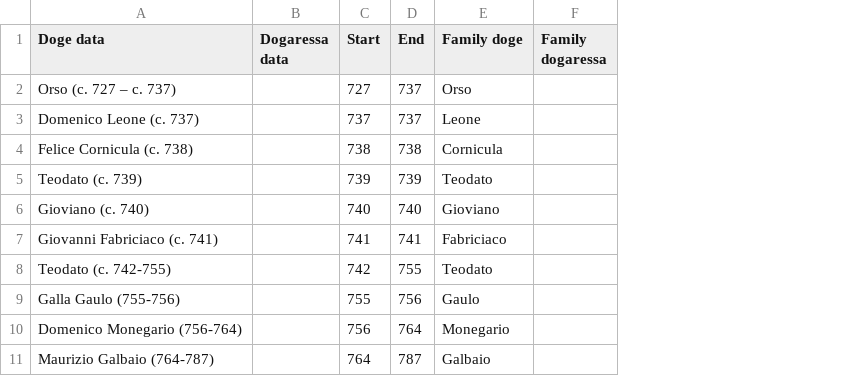
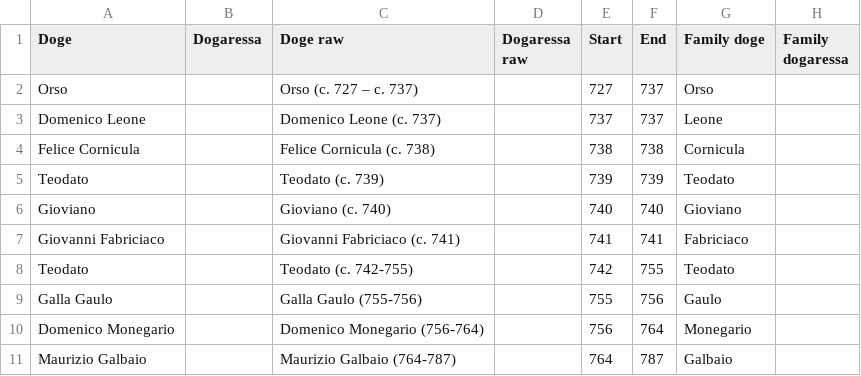
Before and after one commit to JJ/venice-patrician-social-network, a CSV file: resources/venice-doges.csv, drawn as a sheet; only a part is shown; addresses are those after the commit; the diff names each change by its address in the sheet, - before the commit and + after, or states it on an @@ line.

```diff
--- a/resources/venice-doges.csv
+++ b/resources/venice-doges.csv
+column A (Doge), rows 2-11: Orso | Domenico Leone | Felice Cornicula | Teodato | Gioviano | Giovanni Fabriciaco | Teodato | Galla Gaulo | Domenico Monegario | Maurizio Galbaio
+column B (Dogaressa), empty
-C1: Doge data
+C1: Doge raw
-D1: Dogaressa data
+D1: Dogaressa raw
```
Also changed, not shown: 1 other file.
